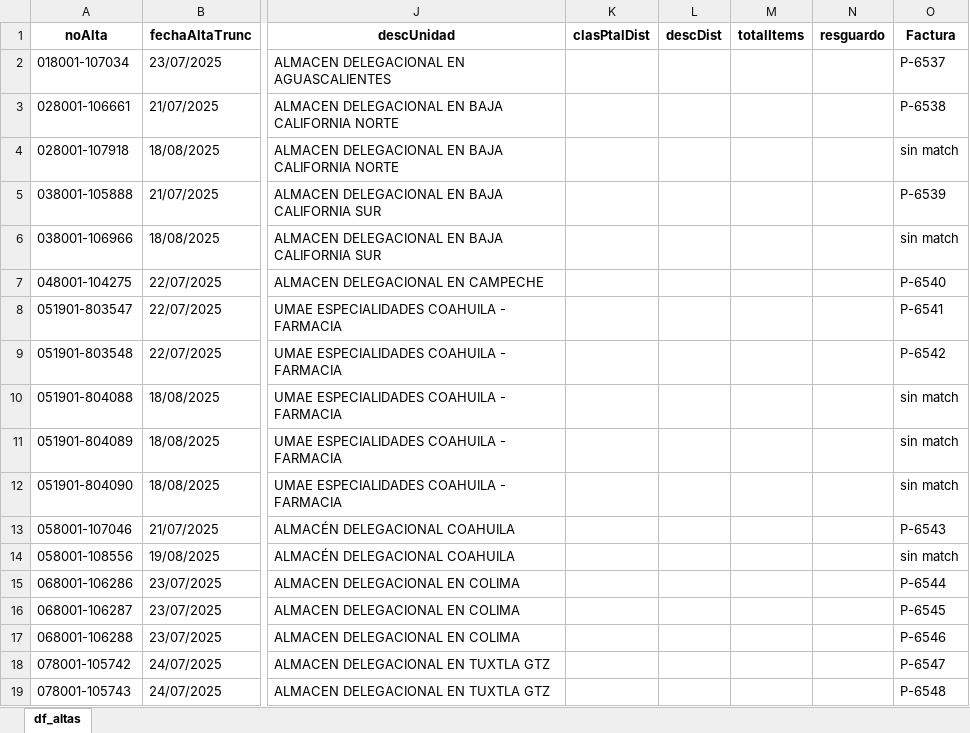
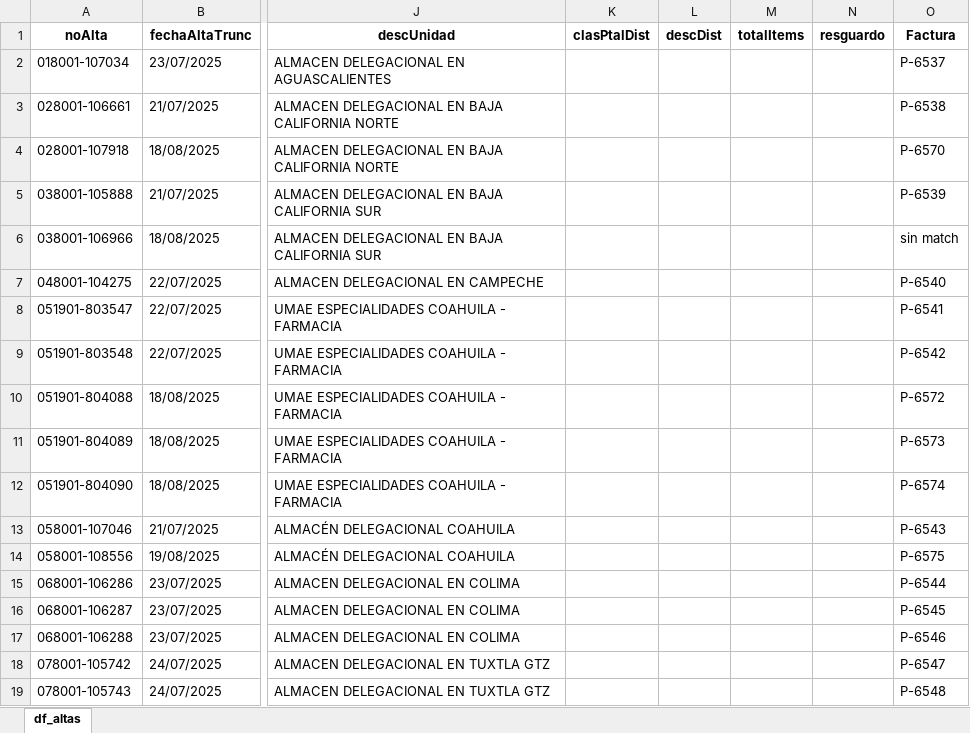
Before and after one commit to armjorge/IMSS_SAI_PREI, an Excel workbook: Implementación/SAI/Temporal downloads/altas_export_1755827409624.xlsx, sheet df_altas, drawn as a sheet; only a part is shown, gaps mark what is left out; values as stored, in another font and other column widths than the file's, no borders; the diff covers the shown part only; the diff names each change by its address in the sheet, - before the commit and + after, or states it on an @@ line.

```diff
--- a/Implementación/SAI/Temporal downloads/altas_export_1755827409624.xlsx (sheet df_altas)
+++ b/Implementación/SAI/Temporal downloads/altas_export_1755827409624.xlsx (sheet df_altas)
-O4 (Factura): sin match
+O4 (Factura): P-6570
-O10 (Factura): sin match
+O10 (Factura): P-6572
-O11 (Factura): sin match
+O11 (Factura): P-6573
-O12 (Factura): sin match
+O12 (Factura): P-6574
-O14 (Factura): sin match
+O14 (Factura): P-6575
```
Also changed, not shown: 9 edited cells elsewhere in this sheet, Implementación/Facturas/IMSS.xlsx, Implementación/Facturas/xmls_extraidos.xlsx, 12 other files.
